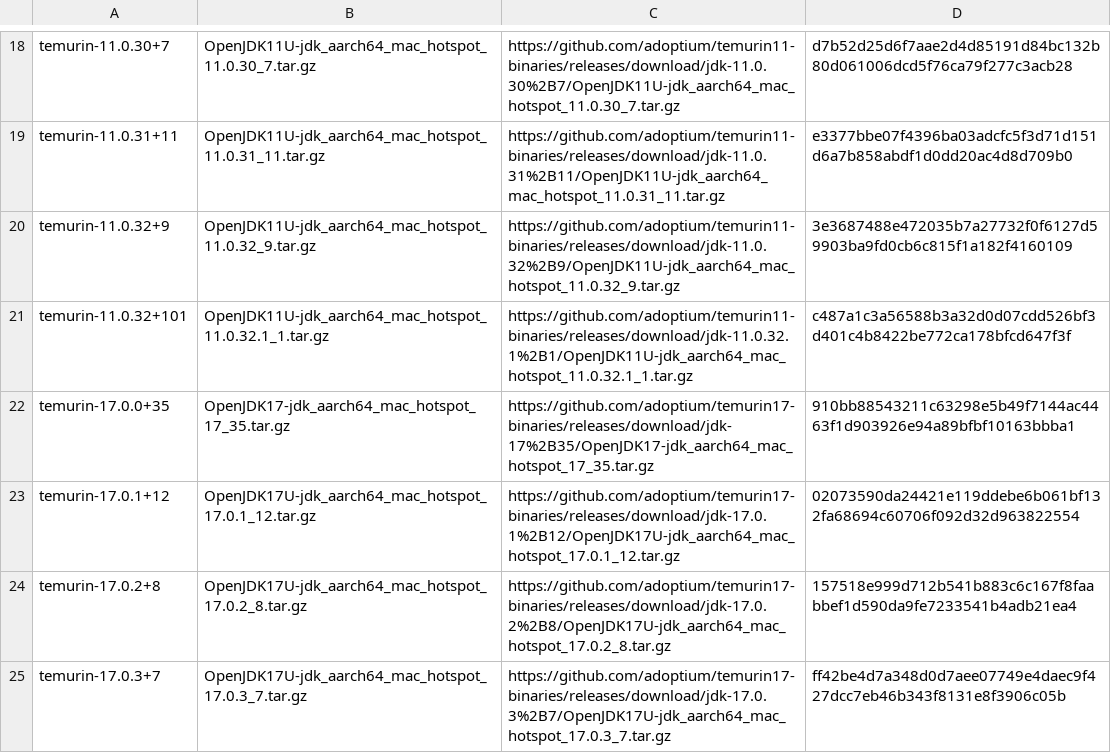
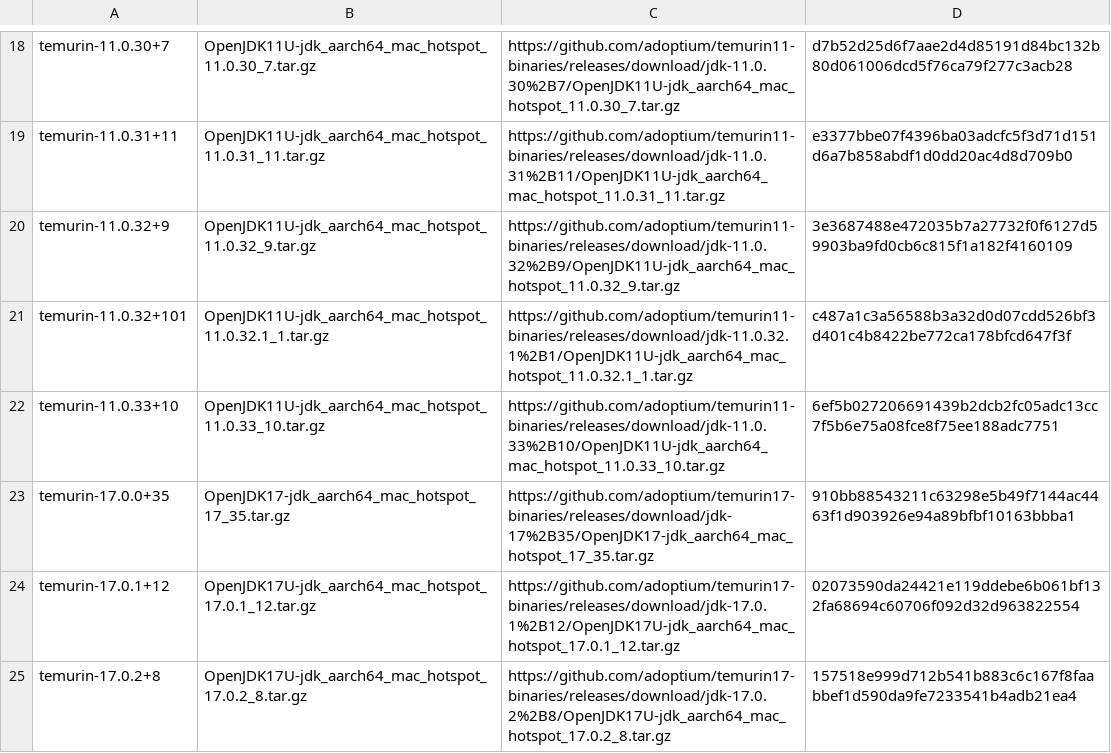
Before and after one commit to hueys/asdf-java, a TSV file: data/jdk-macosx-aarch64-all.tsv, drawn as a sheet; only a part is shown, gaps mark what is left out; the shorter side is filled out with more unchanged rows.

```diff
--- a/data/jdk-macosx-aarch64-all.tsv
+++ b/data/jdk-macosx-aarch64-all.tsv
@@ -21,2 +21,3 @@ temurin-11.0.32+9	OpenJDK11U-jdk_aarch64_mac_hotspot_11.0.32_9.tar.gz	https://gi
 temurin-11.0.32+101	OpenJDK11U-jdk_aarch64_mac_hotspot_11.0.32.1_1.tar.gz	https://github.com/adoptium/temurin11-binaries/releases/download/jdk-11.0.32.1%2B1/OpenJDK11U-jdk_aarch64_mac_hotspot_11.0.32.1_1.tar.gz	c487a1c3a56588b3a32d0d07cdd526bf3d401c4b8422be772ca178bfcd647f3f
+temurin-11.0.33+10	OpenJDK11U-jdk_aarch64_mac_hotspot_11.0.33_10.tar.gz	https://github.com/adoptium/temurin11-binaries/releases/download/jdk-11.0.33%2B10/OpenJDK11U-jdk_aarch64_mac_hotspot_11.0.33_10.tar.gz	6ef5b027206691439b2dcb2fc05adc13cc7f5b6e75a08fce8f75ee188adc7751
 temurin-17.0.0+35	OpenJDK17-jdk_aarch64_mac_hotspot_17_35.tar.gz	https://github.com/adoptium/temurin17-binaries/releases/download/jdk-17%2B35/OpenJDK17-jdk_aarch64_mac_hotspot_17_35.tar.gz	910bb88543211c63298e5b49f7144ac4463f1d903926e94a89bfbf10163bbba1
```
Also changed, not shown: data/jdk-macosx-aarch64-ga.tsv, data/jdk-macosx-aarch64.tsv, 6 other files.
